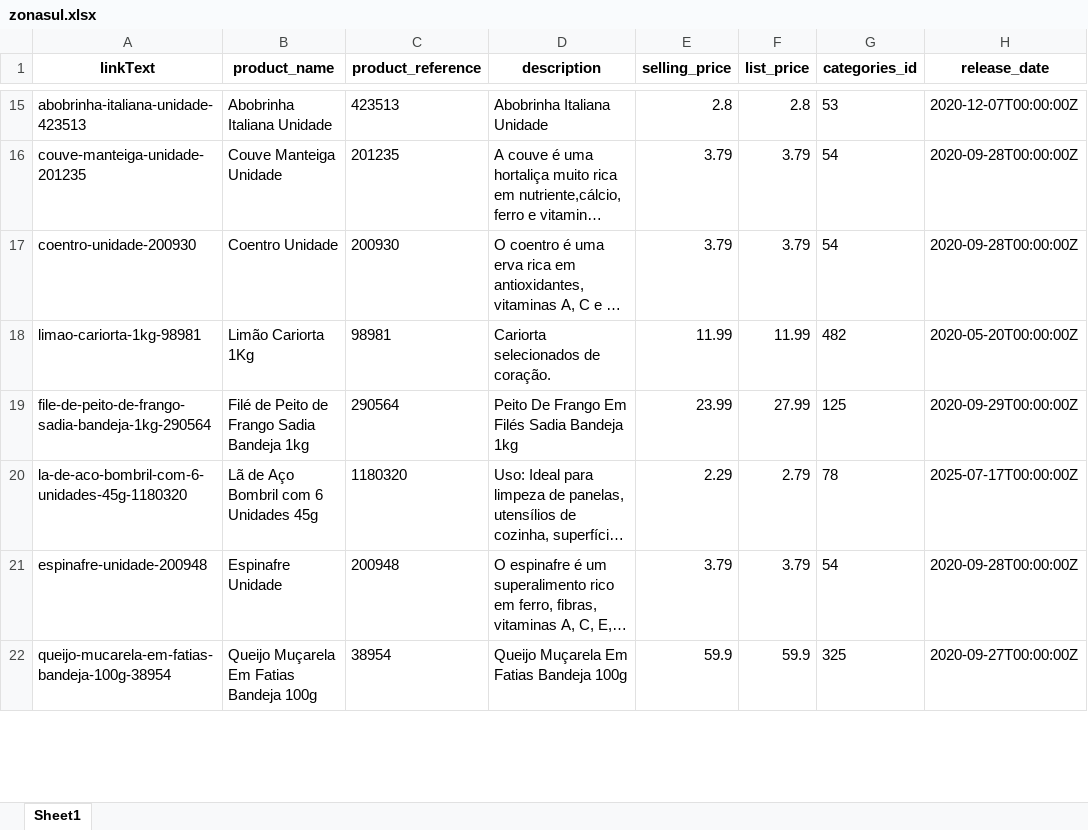
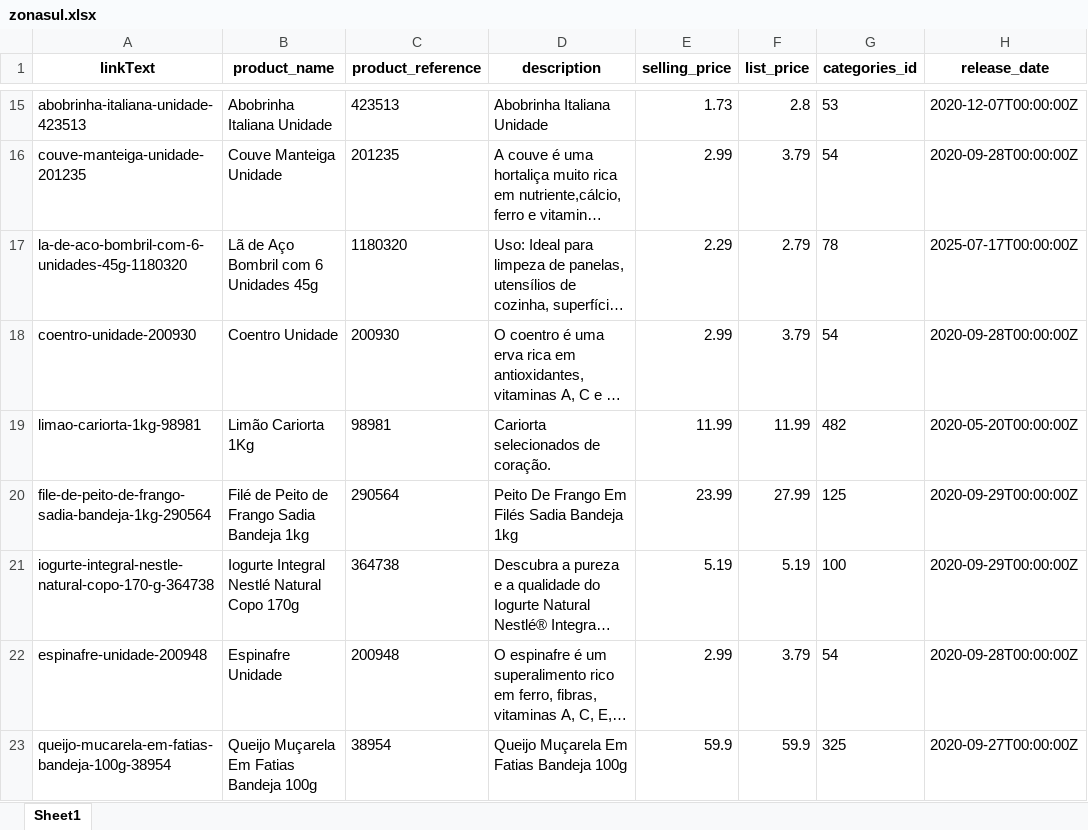
Before and after one commit to lfkopp/monitor_precos, an Excel workbook: zonasul.xlsx, sheet Sheet1, drawn as a sheet; only a part is shown, gaps mark what is left out; long unchanged cells end in …; values as stored, in another font and other column widths than the file's, no borders; addresses are those after the commit; the diff covers the shown part only; the diff names each change by its address in the sheet, - before the commit and + after, or states it on an @@ line.

```diff
--- a/zonasul.xlsx (sheet Sheet1)
+++ b/zonasul.xlsx (sheet Sheet1)
-E15 (selling_price): 2.8
+E15 (selling_price): 1.73
-E16 (selling_price): 3.79
+E16 (selling_price): 2.99
@@ row 20 moved to row 17: la-de-aco-bombril-com-6-unidades-45g-118… @@
-E18 (selling_price): 3.79
+E18 (selling_price): 2.99
@@ row 23 moved to row 21: iogurte-integral-nestle-natural-copo-170… @@
-E22 (selling_price): 3.79
+E22 (selling_price): 2.99
```
Also changed, not shown: 11 added rows, 11 removed rows, 6 moved rows and 4 edited cells elsewhere in this sheet, 2 other files.
